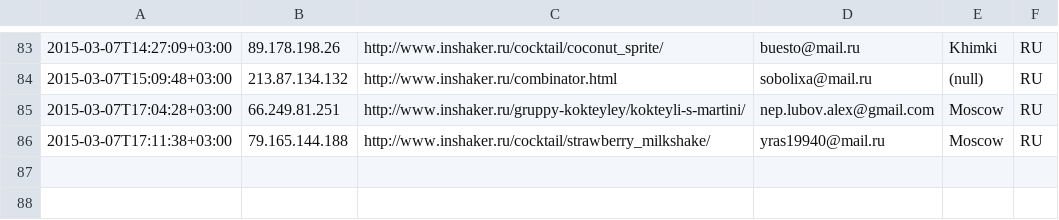
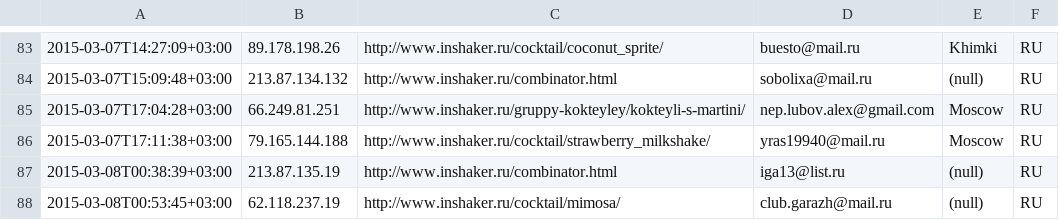
Before and after one commit to peter-leonov/inshaker, a CSV file: htdocs/_/events/subscribe.csv, drawn as a sheet; only a part is shown, gaps mark what is left out.

Commit message:
auto-backup

```diff
--- a/htdocs/_/events/subscribe.csv
+++ b/htdocs/_/events/subscribe.csv
@@ -86 +86,3 @@
 "2015-03-07T17:11:38+03:00","79.165.144.188","http://www.inshaker.ru/cocktail/strawberry_milkshake/",yras19940@mail.ru,Moscow,RU
+"2015-03-08T00:38:39+03:00","213.87.135.19","http://www.inshaker.ru/combinator.html",iga13@list.ru,(null),RU
+"2015-03-08T00:53:45+03:00","62.118.237.19","http://www.inshaker.ru/cocktail/mimosa/",club.garazh@mail.ru,(null),RU
```
